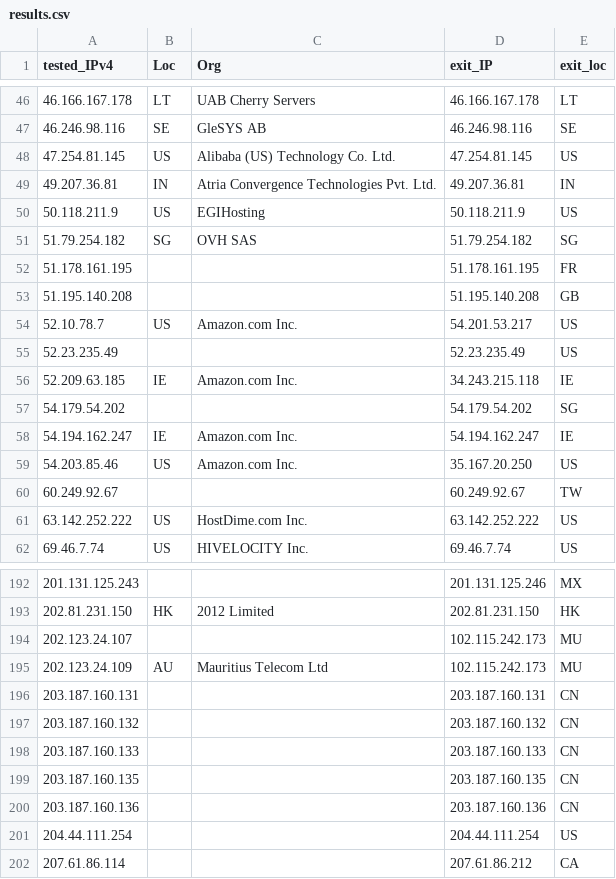
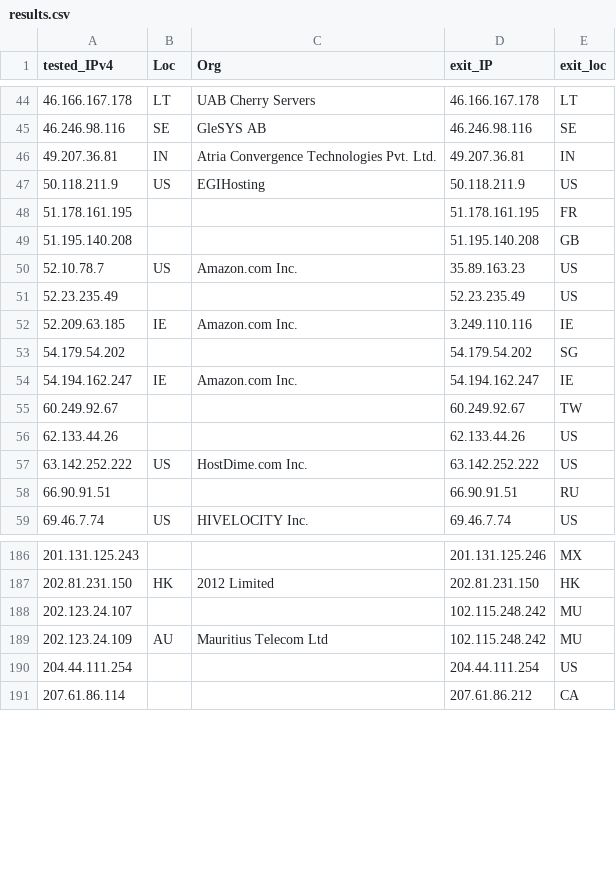
Before and after one commit to Rgb0315/Cloudflare-CDN, a CSV file: results.csv, drawn as a sheet; only a part is shown, gaps mark what is left out; the diff covers the shown part only.

Commit message:
Update

```diff
--- a/results.csv
+++ b/results.csv
@@ -47,16 +45,15 @@ tested_IPv4,Loc,Org,exit_IP,exit_loc
 46.246.98.116,SE,GleSYS AB,46.246.98.116,SE
-47.254.81.145,US,Alibaba (US) Technology Co.  Ltd.,47.254.81.145,US
 49.207.36.81,IN,Atria Convergence Technologies Pvt. Ltd. ,49.207.36.81,IN
 50.118.211.9,US,EGIHosting,50.118.211.9,US
-51.79.254.182,SG,OVH SAS,51.79.254.182,SG
 51.178.161.195,,,51.178.161.195,FR
 51.195.140.208,,,51.195.140.208,GB
-52.10.78.7,US,Amazon.com  Inc.,54.201.53.217,US
+52.10.78.7,US,Amazon.com  Inc.,35.89.163.23,US
 52.23.235.49,,,52.23.235.49,US
-52.209.63.185,IE,Amazon.com  Inc.,34.243.215.118,IE
+52.209.63.185,IE,Amazon.com  Inc.,3.249.110.116,IE
 54.179.54.202,,,54.179.54.202,SG
 54.194.162.247,IE,Amazon.com  Inc.,54.194.162.247,IE
-54.203.85.46,US,Amazon.com  Inc.,35.167.20.250,US
 60.249.92.67,,,60.249.92.67,TW
+62.133.44.26,,,62.133.44.26,US
 63.142.252.222,US,HostDime.com  Inc.,63.142.252.222,US
+66.90.91.51,,,66.90.91.51,RU
 69.46.7.74,US,HIVELOCITY  Inc.,69.46.7.74,US
@@ -193,9 +187,4 @@ tested_IPv4,Loc,Org,exit_IP,exit_loc
 202.81.231.150,HK,2012 Limited,202.81.231.150,HK
-202.123.24.107,,,102.115.242.173,MU
-202.123.24.109,AU,Mauritius Telecom Ltd,102.115.242.173,MU
-203.187.160.131,,,203.187.160.131,CN
-203.187.160.132,,,203.187.160.132,CN
-203.187.160.133,,,203.187.160.133,CN
-203.187.160.135,,,203.187.160.135,CN
-203.187.160.136,,,203.187.160.136,CN
+202.123.24.107,,,102.115.248.242,MU
+202.123.24.109,AU,Mauritius Telecom Ltd,102.115.248.242,MU
 204.44.111.254,,,204.44.111.254,US
```
Also changed, not shown: 7 added rows, 12 removed rows and 20 edited cells elsewhere in this file.
